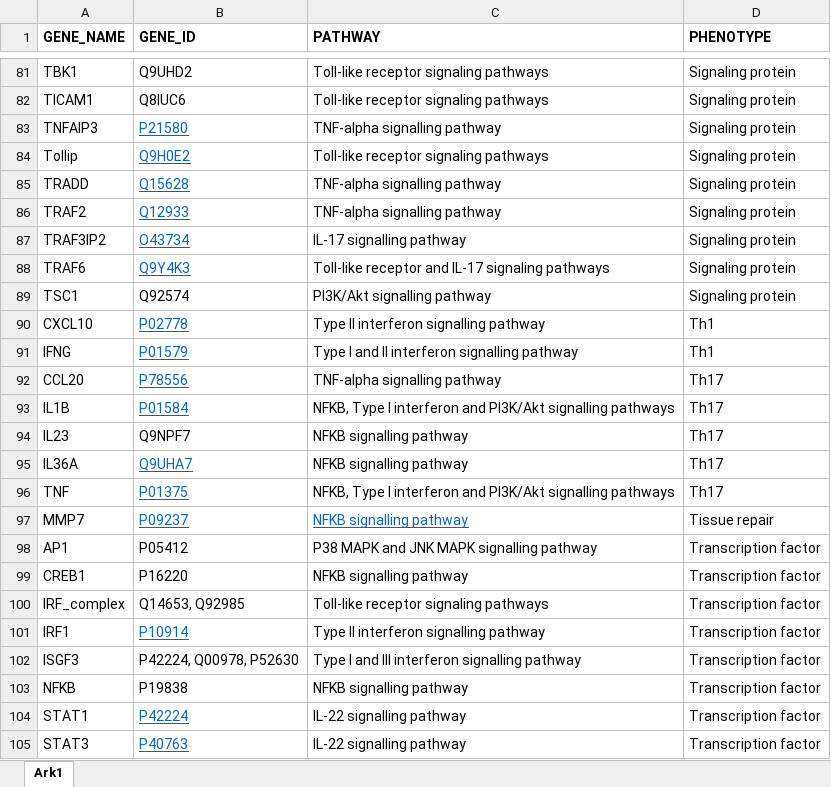
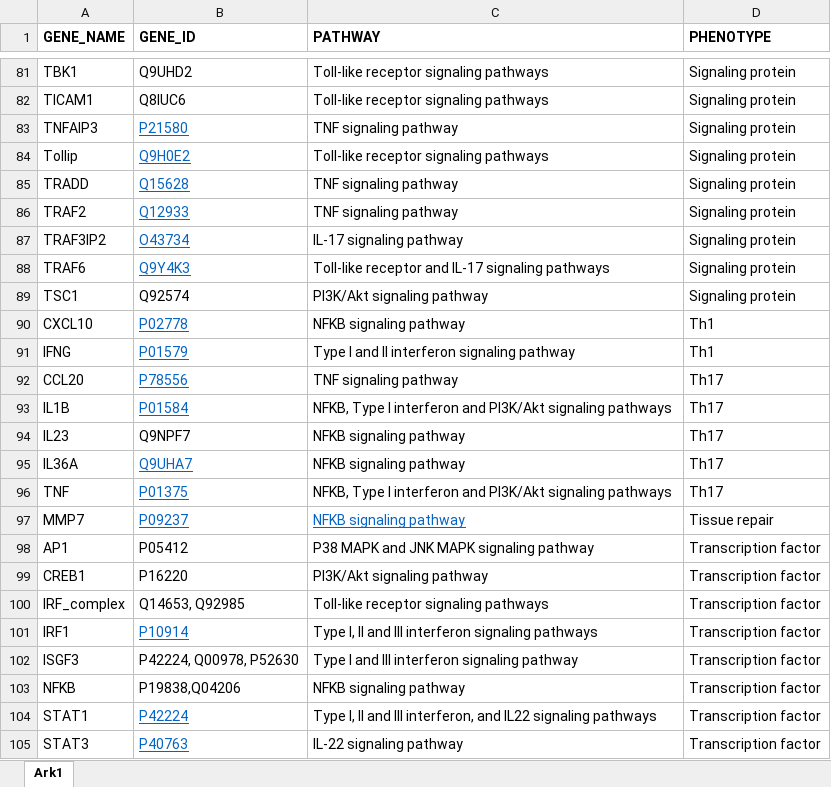
Before and after one commit to saraper/Supplementary_material, an Excel workbook: RNA datasets/GENE_LIST.xlsx, sheet Ark1, drawn as a sheet; only a part is shown, gaps mark what is left out; values as stored, in another font and other column widths than the file's, no borders; the diff covers the shown part only; the diff names each change by its address in the sheet, - before the commit and + after, or states it on an @@ line.

```diff
--- a/RNA datasets/GENE_LIST.xlsx (sheet Ark1)
+++ b/RNA datasets/GENE_LIST.xlsx (sheet Ark1)
-C83 (PATHWAY): TNF-alpha signalling pathway
+C83 (PATHWAY): TNF signaling pathway
-C85:C86 (PATHWAY): TNF-alpha signalling pathway
+C85:C86 (PATHWAY): TNF signaling pathway
-C87 (PATHWAY): IL-17 signalling pathway
+C87 (PATHWAY): IL-17 signaling pathway
-C89 (PATHWAY): PI3K/Akt signalling pathway
+C89 (PATHWAY): PI3K/Akt signaling pathway
-C90 (PATHWAY): Type II interferon signalling pathway
+C90 (PATHWAY): NFKB signaling pathway
-C91 (PATHWAY): Type I and II interferon signalling pathway
+C91 (PATHWAY): Type I and II interferon signaling pathway
-C92 (PATHWAY): TNF-alpha signalling pathway
+C92 (PATHWAY): TNF signaling pathway
-C93 (PATHWAY): …and PI3K/Akt signalling pathways
+C93 (PATHWAY): …and PI3K/Akt signaling pathways
-C94:C95 (PATHWAY): NFKB signalling pathway
+C94:C95 (PATHWAY): NFKB signaling pathway
-C96 (PATHWAY): …and PI3K/Akt signalling pathways
+C96 (PATHWAY): …and PI3K/Akt signaling pathways
-C97 (PATHWAY): NFKB signalling pathway
+C97 (PATHWAY): NFKB signaling pathway
-C98 (PATHWAY): P38 MAPK and JNK MAPK signalling pathway
+C98 (PATHWAY): P38 MAPK and JNK MAPK signaling pathway
-C99 (PATHWAY): NFKB signalling pathway
+C99 (PATHWAY): PI3K/Akt signaling pathway
-C101 (PATHWAY): Type II interferon signalling pathway
+C101 (PATHWAY): Type I, II and III interferon signaling pathways
-C102 (PATHWAY): Type I and III interferon signalling pathway
+C102 (PATHWAY): Type I and III interferon signaling pathway
-B103 (GENE_ID): P19838
+B103 (GENE_ID): P19838,Q04206
-C103 (PATHWAY): NFKB signalling pathway
+C103 (PATHWAY): NFKB signaling pathway
-C104 (PATHWAY): IL-22 signalling pathway
+C104 (PATHWAY): Type I, II and III interferon, and IL22 signaling pathways
-C105 (PATHWAY): IL-22 signalling pathway
+C105 (PATHWAY): IL-22 signaling pathway
```
Also changed, not shown: 3 added rows, 3 removed rows and 62 edited cells elsewhere in this sheet.
